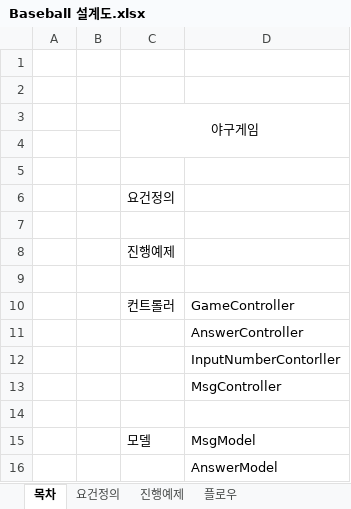
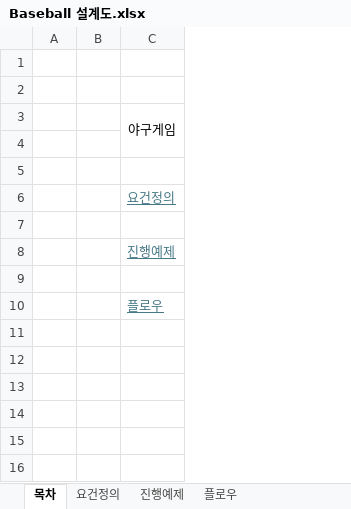
Before and after one commit to sryoon-study/iOS_Master_7, an Excel workbook: Project/Individual/z_Document/Baseball 설계도.xlsx, sheet 목차, drawn as a sheet; values as stored, in another font and other column widths than the file's, no borders; the diff names each change by its address in the sheet, - before the commit and + after, or states it on an @@ line.

```diff
--- a/Project/Individual/z_Document/Baseball 설계도.xlsx (sheet 목차)
+++ b/Project/Individual/z_Document/Baseball 설계도.xlsx (sheet 목차)
-column D, row 10: GameController
@@ C6 underline: off → on, text colour: black → #467886 @@
@@ C8 underline: off → on, text colour: black → #467886 @@
-C10: 컨트롤러
+C10: 플로우
@@ C10 underline: off → on, text colour: black → #467886 @@
-row 11:  |  |  | AnswerController
-row 12:  |  |  | InputNumberContorller
-row 13:  |  |  | MsgController
-row 14: (empty)
-row 15:  |  | 모델 | MsgModel
-row 16:  |  |  | AnswerModel
```
Also changed, not shown: sheet 진행예제, charts or pictures, 2 other files.
